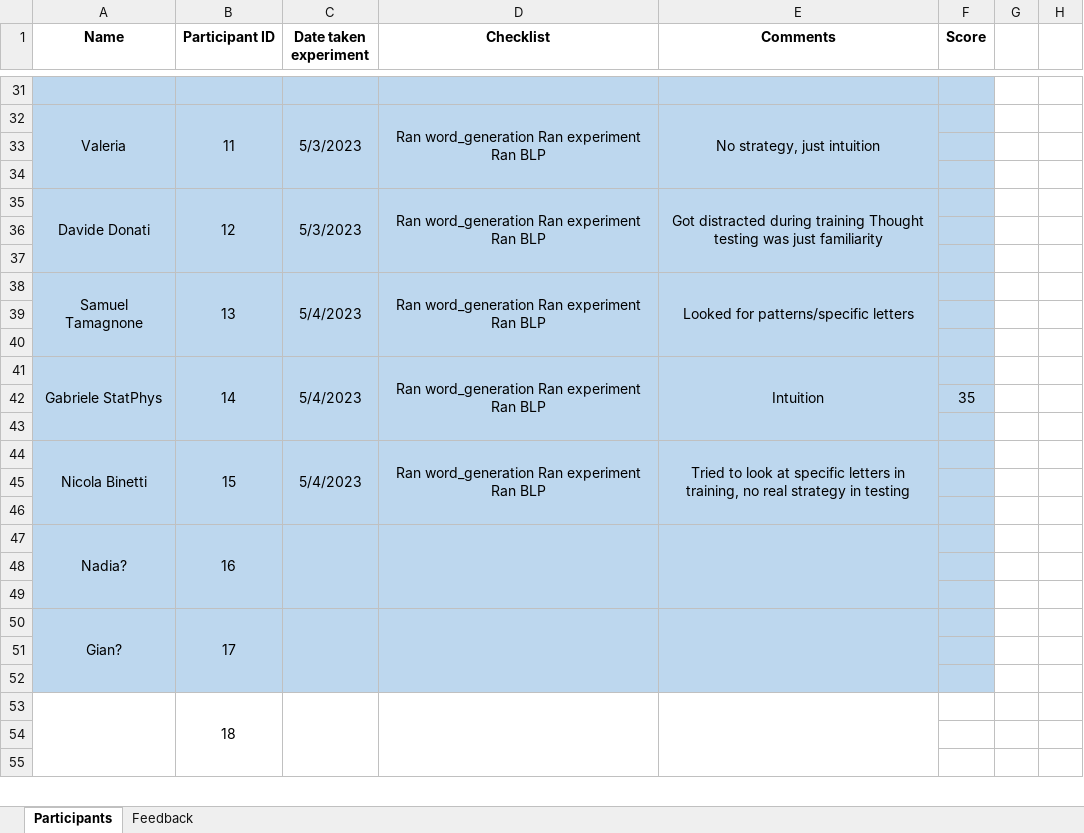
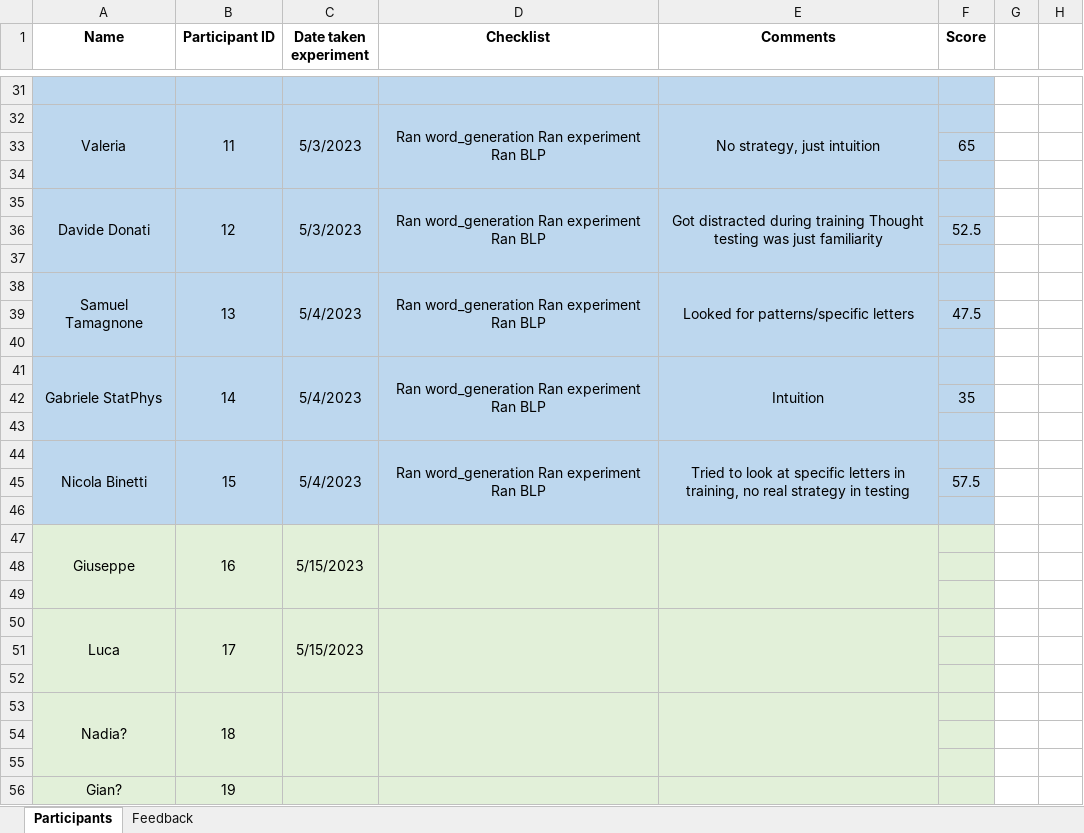
Before and after one commit to aliebeltsissa/affixproject, an Excel workbook: Participants_log.xlsx, sheet Participants, drawn as a sheet; only a part is shown, gaps mark what is left out; values as stored, in another font and other column widths than the file's, no borders; removed rows and columns are numbered as before the commit, all else as after; the diff covers the shown part only; the diff names each change by its address in the sheet, - before the commit and + after, or states it on an @@ line.

Commit message:
Added details of 2 more participants

```diff
--- a/Participants_log.xlsx (sheet Participants)
+++ b/Participants_log.xlsx (sheet Participants)
-F33 (Score): (empty)
+F33 (Score): 65
-F36 (Score): (empty)
+F36 (Score): 52.5
-F39 (Score): (empty)
+F39 (Score): 47.5
-A44:A46 merged
+A44:A46 merged
-B44:B46 merged
+B44:B46 merged
-C44:C46 merged
+C44:C46 merged
-D44:D46 merged
+D44:D46 merged
-E44:E46 merged
+E44:E46 merged
+row 45:  |  |  |  |  | 57.5
+row 46: (empty)
+row 47: Giuseppe | 16 | 5/15/2023
-A48:F49 fill: #BDD7EE
+A48:F49 fill: #E2F0D9
-row 47: Nadia? | 16
+row 50: Luca | 17 | 5/15/2023
-A51:F52 fill: #BDD7EE
+A51:F52 fill: #E2F0D9
-row 50: Gian? | 17
+row 53: Nadia? | 18
-A54:F55 fill: #BDD7EE
+A54:F55 fill: #E2F0D9
-row 53:  | 18
-row 56: (empty)
+row 56: Gian? | 19
-A56:F56 fill: none
+A56:F56 fill: #E2F0D9
+A56:A58 merged
+B56:B58 merged
+C56:C58 merged
+D56:D58 merged
+E56:E58 merged
-row 55: (empty)
```
Also changed, not shown: 1 removed row, 10 edited cells and cell formats elsewhere in this sheet.
